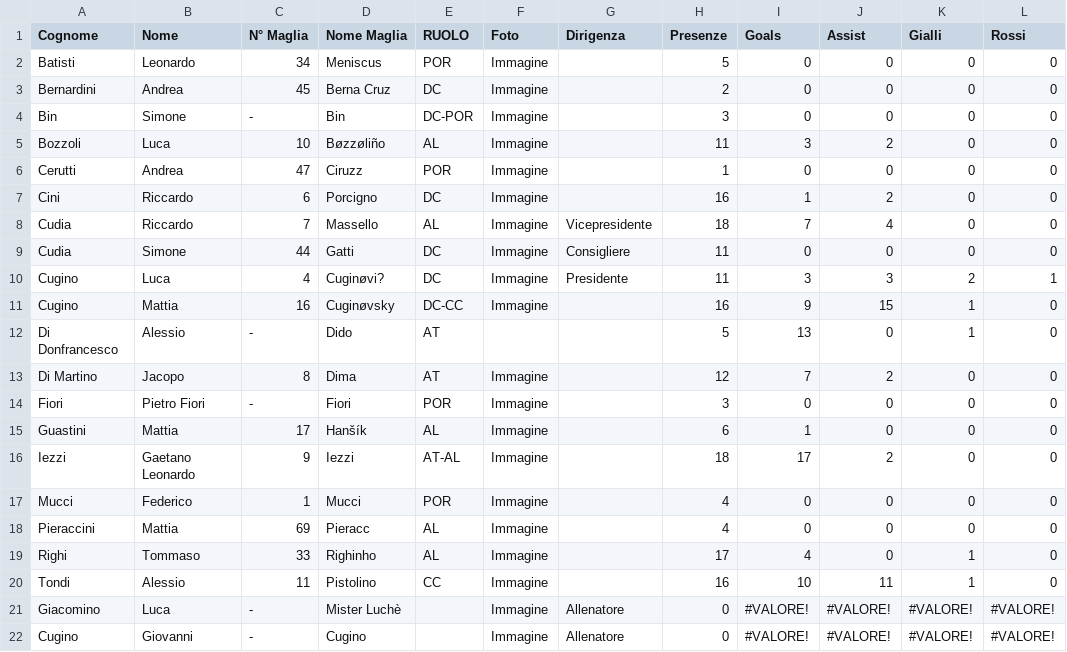
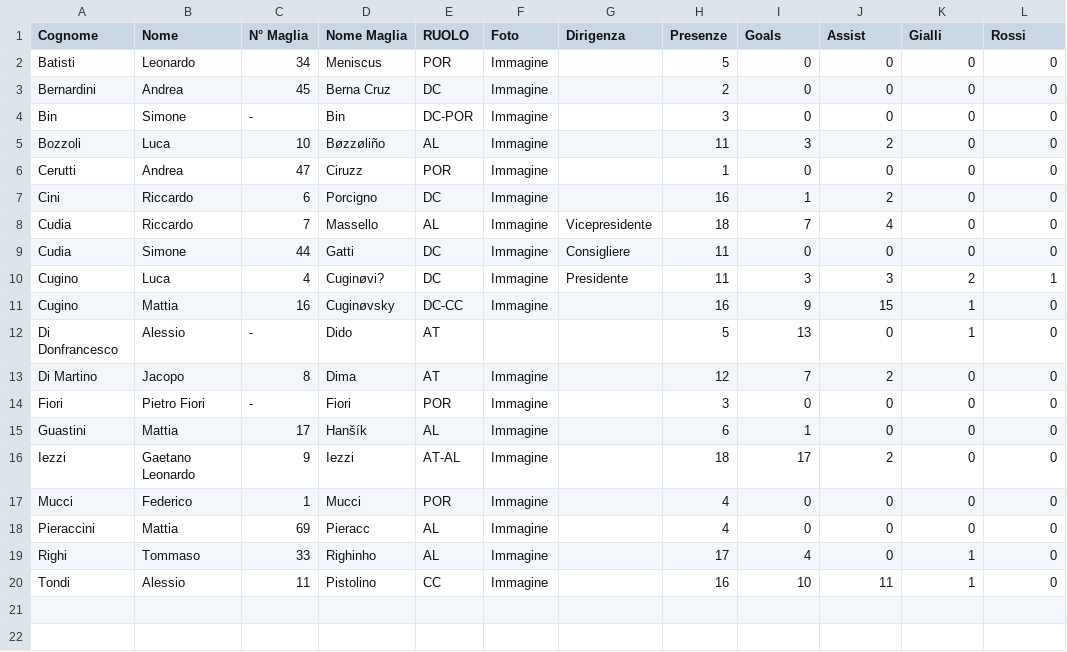
Before and after one commit to riccardocudia-svg/BandaBassotti, a CSV file: Statistiche1.csv (was BB1°.csv), drawn as a sheet; the diff names each change by its address in the sheet, - before the commit and + after, or states it on an @@ line.

Commit message:
Update and rename BB1°.csv to Statistiche1.csv

```diff
--- a/BB1°.csv
+++ b/Statistiche1.csv
-row 21: Giacomino | Luca | - | Mister Luchè |  | Immagine | Allenatore | 0 | #VALORE! | #VALORE! | #VALORE! | #VALORE!
-row 22: Cugino | Giovanni | - | Cugino |  | Immagine | Allenatore | 0 | #VALORE! | #VALORE! | #VALORE! | #VALORE!
```
